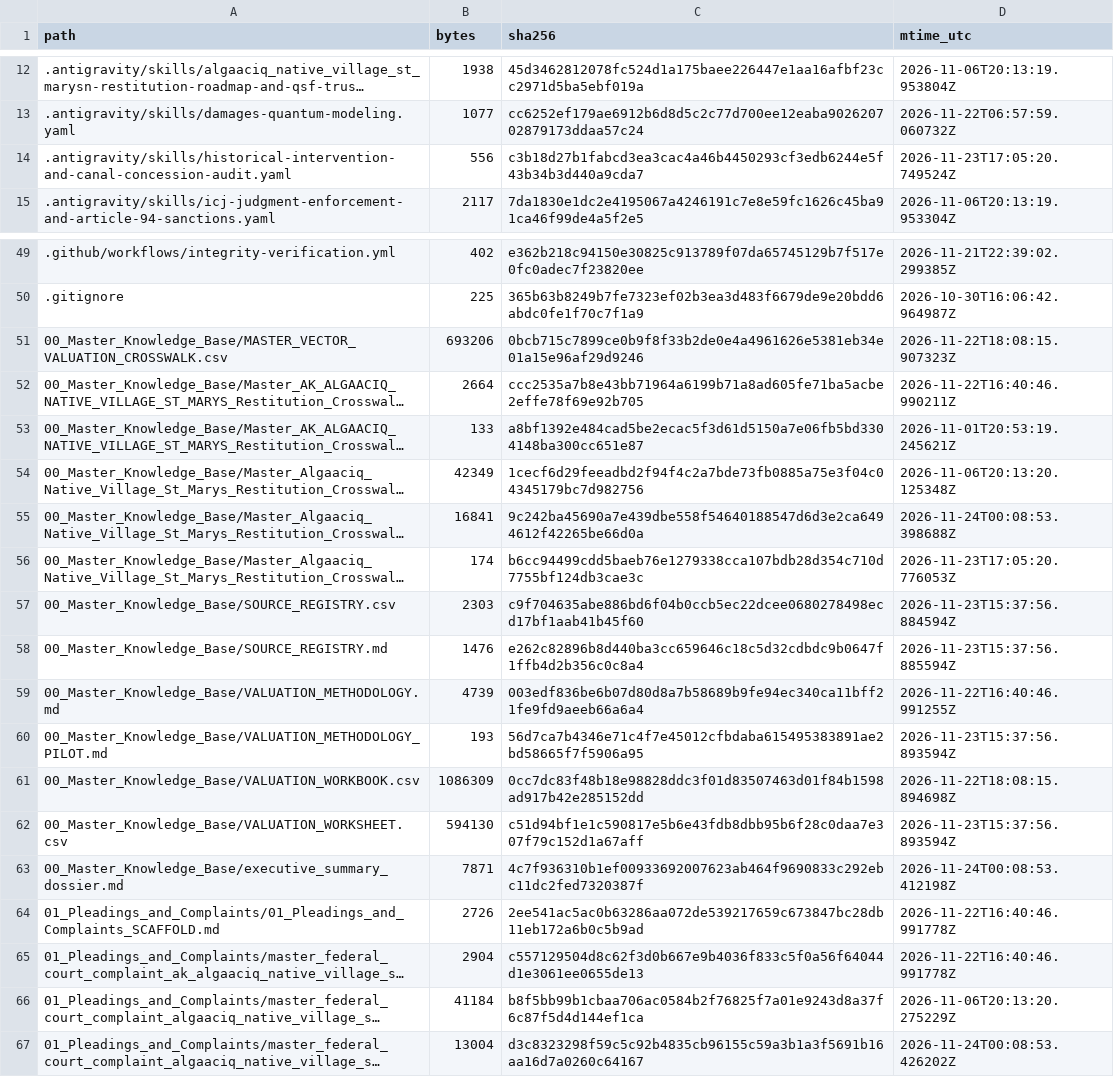
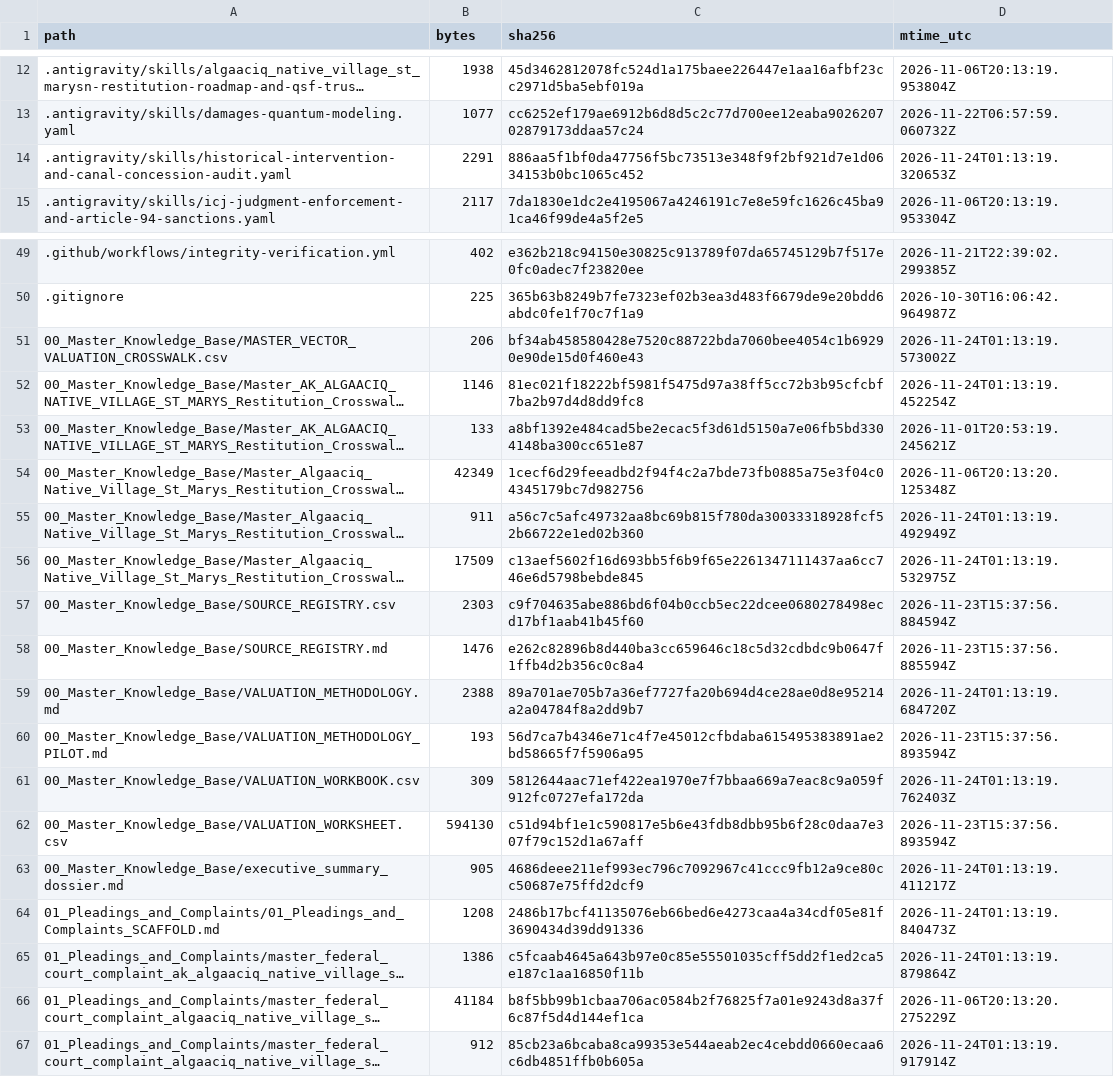
Before and after one commit to GlobalRestitutionAlliance/turtle-island-us-ak-algaaciq-native-village-st-marys-master-litigation, a CSV file: 99_Archives_and_Manifests/MANIFEST_SHA256.csv, drawn as a sheet; only a part is shown, gaps mark what is left out; long unchanged cells end in …; the diff covers the shown part only; the diff names each change by its address in the sheet, - before the commit and + after, or states it on an @@ line.

Commit message:
REVERTED DUE TO UNPROMPTED MASS J3WFICATED DATA CORRUPTION BY COMPROMISED BIASED LLM/ARTIFICIAL INTELLIGENCE MODELS

```diff
--- a/99_Archives_and_Manifests/MANIFEST_SHA256.csv
+++ b/99_Archives_and_Manifests/MANIFEST_SHA256.csv
-B14 (bytes): 556
+B14 (bytes): 2291
-C14 (sha256): c3b18d27b1fabcd3ea3cac4a46b4450293cf3edb6244e5f43b34b3d440a9cda7
+C14 (sha256): 886aa5f1bf0da47756f5bc73513e348f9f2bf921d7e1d0634153b0bc1065c452
-D14 (mtime_utc): 2026-11-23T17:05:20.749524Z
+D14 (mtime_utc): 2026-11-24T01:13:19.320653Z
-B51 (bytes): 693206
+B51 (bytes): 206
-C51 (sha256): 0bcb715c7899ce0b9f8f33b2de0e4a4961626e5381eb34e01a15e96af29d9246
+C51 (sha256): bf34ab458580428e7520c88722bda7060bee4054c1b69290e90de15d0f460e43
-D51 (mtime_utc): 2026-11-22T18:08:15.907323Z
+D51 (mtime_utc): 2026-11-24T01:13:19.573002Z
-B52 (bytes): 2664
+B52 (bytes): 1146
-C52 (sha256): ccc2535a7b8e43bb71964a6199b71a8ad605fe71ba5acbe2effe78f69e92b705
+C52 (sha256): 81ec021f18222bf5981f5475d97a38ff5cc72b3b95cfcbf7ba2b97d4d8dd9fc8
-D52 (mtime_utc): 2026-11-22T16:40:46.990211Z
+D52 (mtime_utc): 2026-11-24T01:13:19.452254Z
-B55 (bytes): 16841
+B55 (bytes): 911
-C55 (sha256): 9c242ba45690a7e439dbe558f54640188547d6d3e2ca6494612f42265be66d0a
+C55 (sha256): a56c7c5afc49732aa8bc69b815f780da30033318928fcf52b66722e1ed02b360
-D55 (mtime_utc): 2026-11-24T00:08:53.398688Z
+D55 (mtime_utc): 2026-11-24T01:13:19.492949Z
-B56 (bytes): 174
+B56 (bytes): 17509
-C56 (sha256): b6cc94499cdd5baeb76e1279338cca107bdb28d354c710d7755bf124db3cae3c
+C56 (sha256): c13aef5602f16d693bb5f6b9f65e2261347111437aa6cc746e6d5798bebde845
-D56 (mtime_utc): 2026-11-23T17:05:20.776053Z
+D56 (mtime_utc): 2026-11-24T01:13:19.532975Z
-B59 (bytes): 4739
+B59 (bytes): 2388
-C59 (sha256): 003edf836be6b07d80d8a7b58689b9fe94ec340ca11bff21fe9fd9aeeb66a6a4
+C59 (sha256): 89a701ae705b7a36ef7727fa20b694d4ce28ae0d8e95214a2a04784f8a2dd9b7
-D59 (mtime_utc): 2026-11-22T16:40:46.991255Z
+D59 (mtime_utc): 2026-11-24T01:13:19.684720Z
-B61 (bytes): 1086309
+B61 (bytes): 309
-C61 (sha256): 0cc7dc83f48b18e98828ddc3f01d83507463d01f84b1598ad917b42e285152dd
+C61 (sha256): 5812644aac71ef422ea1970e7f7bbaa669a7eac8c9a059f912fc0727efa172da
-D61 (mtime_utc): 2026-11-22T18:08:15.894698Z
+D61 (mtime_utc): 2026-11-24T01:13:19.762403Z
-B63 (bytes): 7871
+B63 (bytes): 905
-C63 (sha256): 4c7f936310b1ef00933692007623ab464f9690833c292ebc11dc2fed7320387f
+C63 (sha256): 4686deee211ef993ec796c7092967c41ccc9fb12a9ce80cc50687e75ffd2dcf9
-D63 (mtime_utc): 2026-11-24T00:08:53.412198Z
+D63 (mtime_utc): 2026-11-24T01:13:19.411217Z
-B64 (bytes): 2726
+B64 (bytes): 1208
-C64 (sha256): 2ee541ac5ac0b63286aa072de539217659c673847bc28db11eb172a6b0c5b9ad
+C64 (sha256): 2486b17bcf41135076eb66bed6e4273caa4a34cdf05e81f3690434d39dd91336
-D64 (mtime_utc): 2026-11-22T16:40:46.991778Z
+D64 (mtime_utc): 2026-11-24T01:13:19.840473Z
-B65 (bytes): 2904
+B65 (bytes): 1386
-C65 (sha256): c557129504d8c62f3d0b667e9b4036f833c5f0a56f64044d1e3061ee0655de13
+C65 (sha256): c5fcaab4645a643b97e0c85e55501035cff5dd2f1ed2ca5e187c1aa16850f11b
-D65 (mtime_utc): 2026-11-22T16:40:46.991778Z
+D65 (mtime_utc): 2026-11-24T01:13:19.879864Z
-B67 (bytes): 13004
+B67 (bytes): 912
-C67 (sha256): d3c8323298f59c5c92b4835cb96155c59a3b1a3f5691b16aa16d7a0260c64167
+C67 (sha256): 85cb23a6bcaba8ca99353e544aeab2ec4cebdd0660ecaa6c6db4851ffb0b605a
-D67 (mtime_utc): 2026-11-24T00:08:53.426202Z
+D67 (mtime_utc): 2026-11-24T01:13:19.917914Z
```
Also changed, not shown: 59 edited cells elsewhere in this file, 31 other files.
